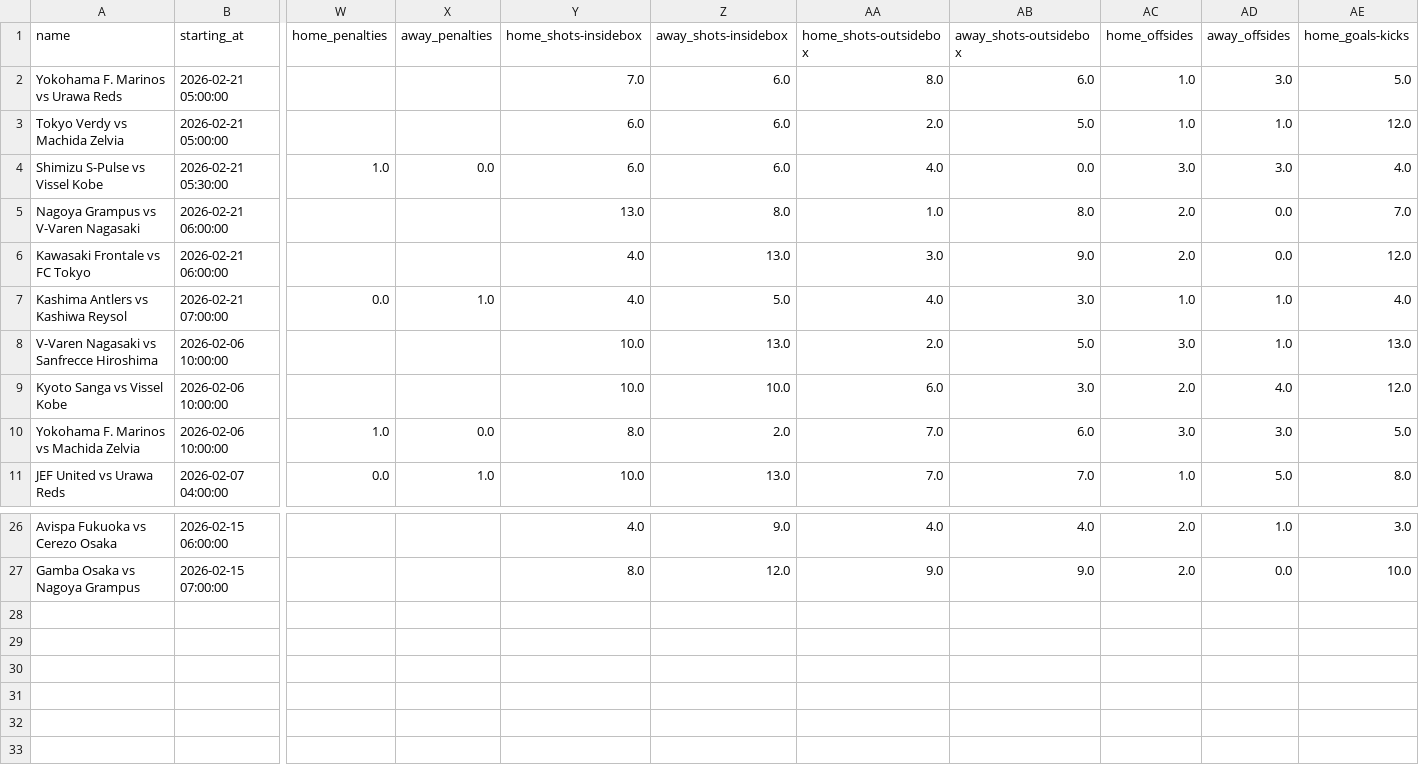
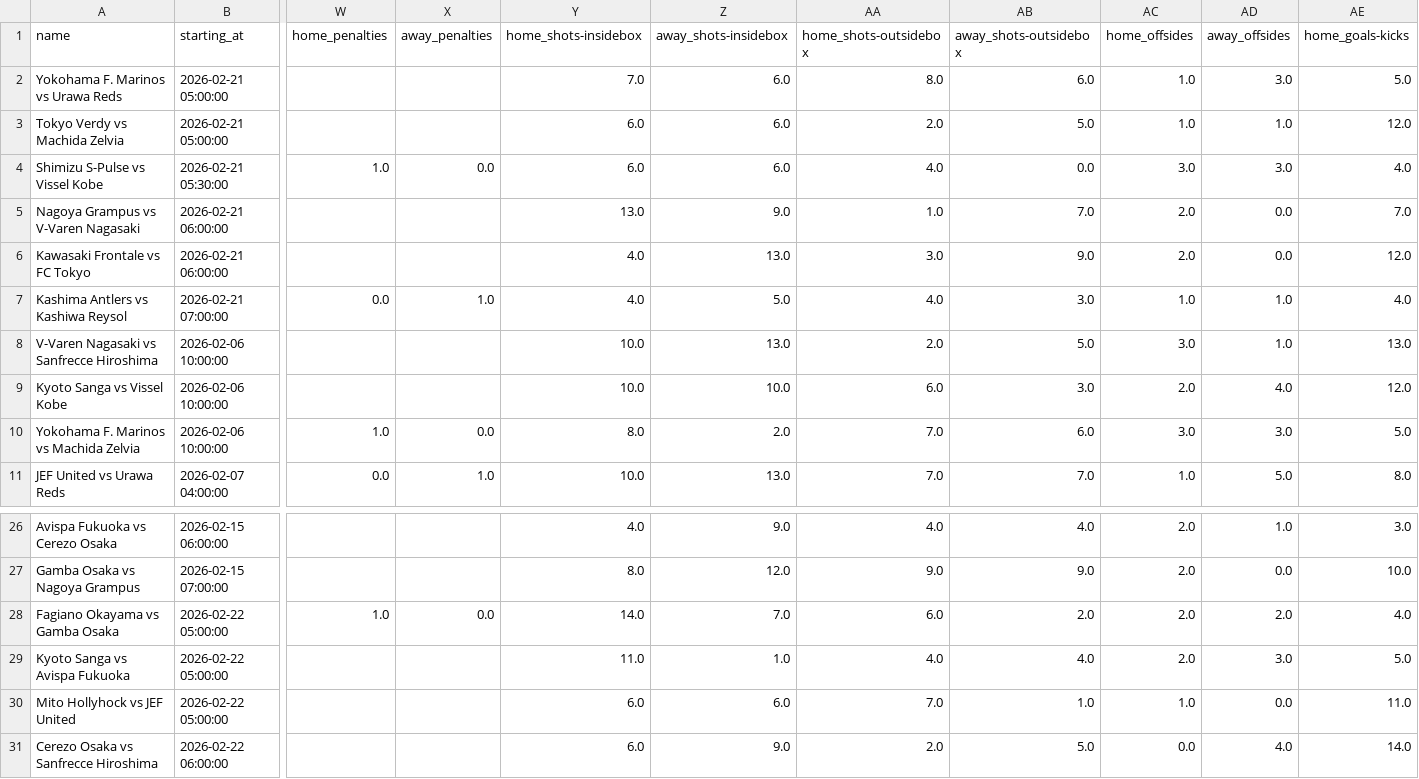
Before and after one commit to bet2all/bet2all, a CSV file: data/season_2026/ligas/Liga_de_Visão_de_100_Anos_J1_2026.csv, drawn as a sheet; only a part is shown, gaps mark what is left out; rows hold the shown columns only; the diff names each change by its address in the sheet, - before the commit and + after, or states it on an @@ line.

Commit message:
Atualizando data/season_2026/ligas/Liga_de_Visão_de_100_Anos_J1_2026.csv via script

```diff
--- a/data/season_2026/ligas/Liga_de_Visão_de_100_Anos_J1_2026.csv
+++ b/data/season_2026/ligas/Liga_de_Visão_de_100_Anos_J1_2026.csv
-Z5 (away_shots-insidebox): 8.0
+Z5 (away_shots-insidebox): 9.0
-AB5 (away_shots-outsidebox): 8.0
+AB5 (away_shots-outsidebox): 7.0
+row 28: Fagiano Okayama vs Gamba Osaka | 2026-02-22 05:00:00 | 1.0 | 0.0 | 14.0 | 7.0 | 6.0 | 2.0 | 2.0 | 2.0 | 4.0
+row 29: Kyoto Sanga vs Avispa Fukuoka | 2026-02-22 05:00:00 |  |  | 11.0 | 1.0 | 4.0 | 4.0 | 2.0 | 3.0 | 5.0
+row 30: Mito Hollyhock vs JEF United | 2026-02-22 05:00:00 |  |  | 6.0 | 6.0 | 7.0 | 1.0 | 1.0 | 0.0 | 11.0
+row 31: Cerezo Osaka vs Sanfrecce Hiroshima | 2026-02-22 06:00:00 |  |  | 6.0 | 9.0 | 2.0 | 5.0 | 0.0 | 4.0 | 14.0
```
